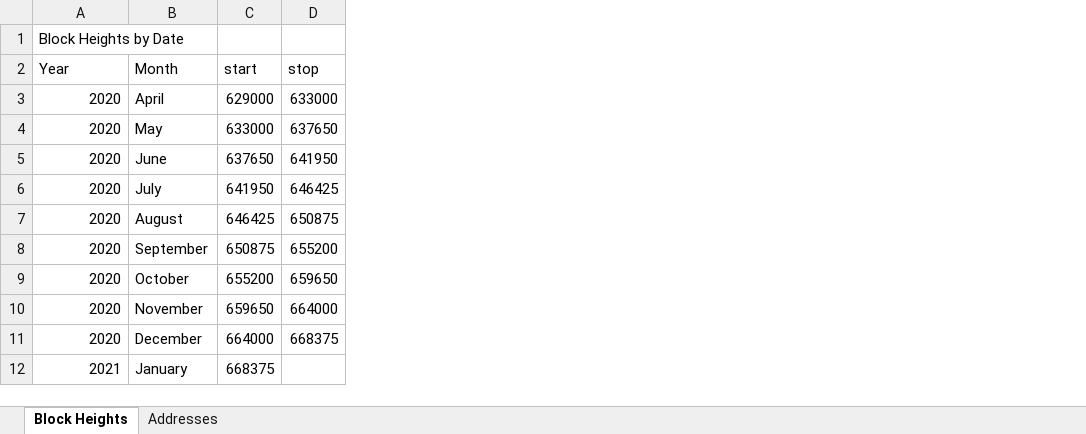
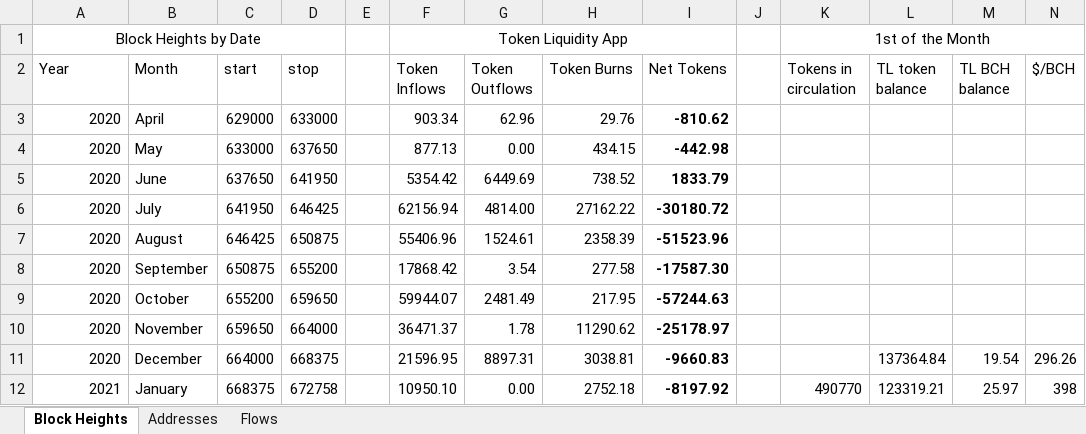
Before and after one commit to Permissionless-Software-Foundation/psf-metrics, an Excel workbook: reports/psf-token-history.xlsx, sheet Block Heights, drawn as a sheet; values as stored, in another font and other column widths than the file's, no borders; the diff names each change by its address in the sheet, - before the commit and + after, or states it on an @@ line.

Commit message:
Completed initial reports

```diff
--- a/reports/psf-token-history.xlsx (sheet Block Heights)
+++ b/reports/psf-token-history.xlsx (sheet Block Heights)
+sheet tab: Flows
+column E, empty
+column F (Token Inflows), row 1: Token Liquidity App; rows 3-12: 903.34 | 877.13 | 5354.42 | 62156.94 | 55406.96 | 17868.42 | 59944.07 | 36471.37 | 21596.95 | 10950.10
+column G (Token Outflows), rows 3-12: 62.96 | 0.00 | 6449.69 | 4814.00 | 1524.61 | 3.54 | 2481.49 | 1.78 | 8897.31 | 0.00
+column H (Token Burns), rows 3-12: 29.76 | 434.15 | 738.52 | 27162.22 | 2358.39 | 277.58 | 217.95 | 11290.62 | 3038.81 | 2752.18
+column I (Net Tokens), rows 3-12: -810.62 | -442.98 | 1833.79 | -30180.72 | -51523.96 | -17587.30 | -57244.63 | -25178.97 | -9660.83 | -8197.92
+column J, empty
+column K (Tokens in circulation), row 1: 1st of the Month; row 12: 490770
+column L (TL token balance), rows 11-12: 137364.84 | 123319.21
+column M (TL BCH balance), rows 11-12: 19.54 | 25.97
+column N ($/BCH), rows 11-12: 296.26 | 398
-A1 alignment: left
+A1 alignment: center
+A1:D1 merged
-D12 (stop): (empty)
+D12 (stop): 672758
```
Also changed, not shown: 29 other files.
